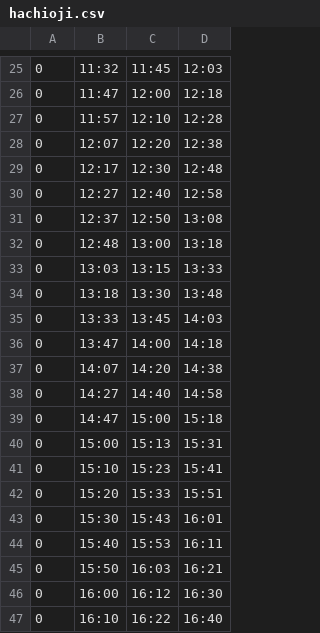
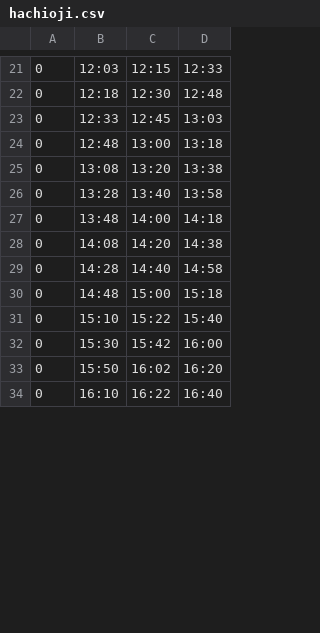
Before and after one commit to akin0ri/tut_bus_bot, a CSV file: extraordinary_time_table/1/hachioji.csv, drawn as a sheet; only a part is shown, gaps mark what is left out; the diff covers the shown part only.

```diff
--- a/extraordinary_time_table/1/hachioji.csv
+++ b/extraordinary_time_table/1/hachioji.csv
@@ -25,23 +21,14 @@
-0,11:32,11:45,12:03
-0,11:47,12:00,12:18
-0,11:57,12:10,12:28
-0,12:07,12:20,12:38
-0,12:17,12:30,12:48
-0,12:27,12:40,12:58
-0,12:37,12:50,13:08
+0,12:03,12:15,12:33
+0,12:18,12:30,12:48
+0,12:33,12:45,13:03
 0,12:48,13:00,13:18
-0,13:03,13:15,13:33
-0,13:18,13:30,13:48
-0,13:33,13:45,14:03
-0,13:47,14:00,14:18
-0,14:07,14:20,14:38
-0,14:27,14:40,14:58
-0,14:47,15:00,15:18
-0,15:00,15:13,15:31
-0,15:10,15:23,15:41
-0,15:20,15:33,15:51
-0,15:30,15:43,16:01
-0,15:40,15:53,16:11
-0,15:50,16:03,16:21
-0,16:00,16:12,16:30
+0,13:08,13:20,13:38
+0,13:28,13:40,13:58
+0,13:48,14:00,14:18
+0,14:08,14:20,14:38
+0,14:28,14:40,14:58
+0,14:48,15:00,15:18
+0,15:10,15:22,15:40
+0,15:30,15:42,16:00
+0,15:50,16:02,16:20
 0,16:10,16:22,16:40
```
Also changed, not shown: 12 added rows, 5 removed rows and 32 edited cells elsewhere in this file, extraordinary_time_table/1/minamino.csv, 11 other files.
